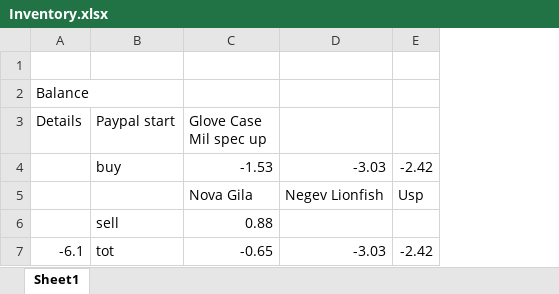
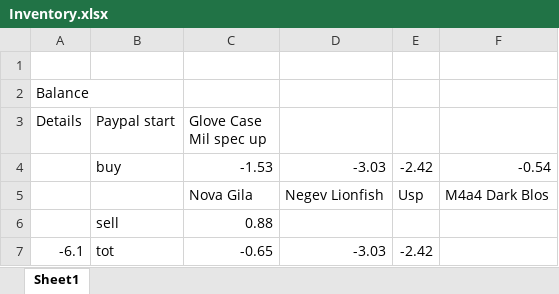
Before and after one commit to wd7512/The-Music-of-Primes, an Excel workbook: Web Sc/Inventory.xlsx, sheet Sheet1, drawn as a sheet; values as stored, in another font and other column widths than the file's, no borders; the diff names each change by its address in the sheet, - before the commit and + after, or states it on an @@ line.

```diff
--- a/Web Sc/Inventory.xlsx (sheet Sheet1)
+++ b/Web Sc/Inventory.xlsx (sheet Sheet1)
+column F, rows 4-5: -0.54 | M4a4 Dark Blos
```
Also changed, not shown: 29 other files.
